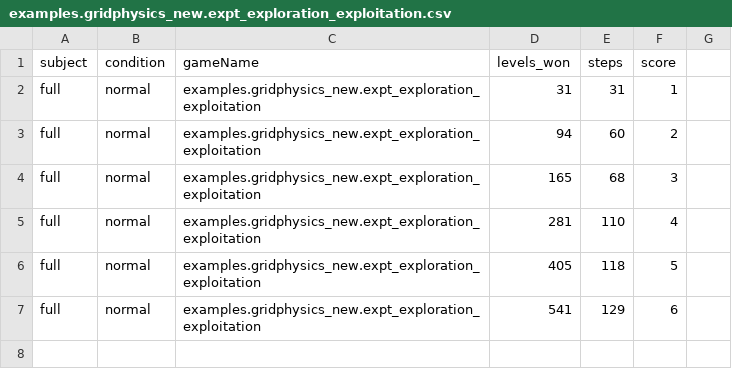
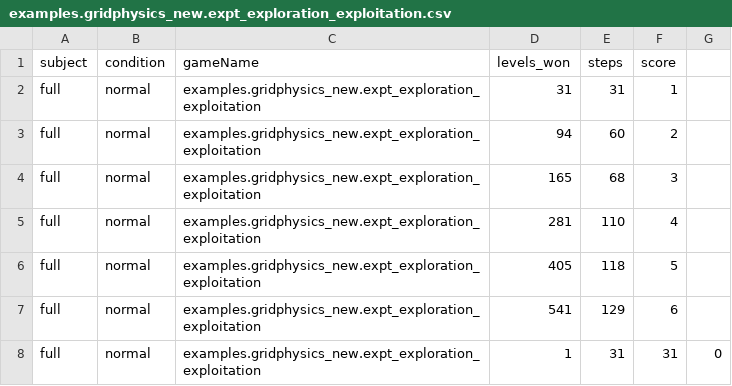
Before and after one commit to tsividis/vgdl, a CSV file: examples.gridphysics_new.expt_exploration_exploitation.csv, drawn as a sheet; the diff names each change by its address in the sheet, - before the commit and + after, or states it on an @@ line.

```diff
--- a/examples.gridphysics_new.expt_exploration_exploitation.csv
+++ b/examples.gridphysics_new.expt_exploration_exploitation.csv
+row 8: full | normal | examples.gridphysics_new.expt_exploration_exploitation | 1 | 31 | 31 | 0
```
Also changed, not shown: 3 other files.
